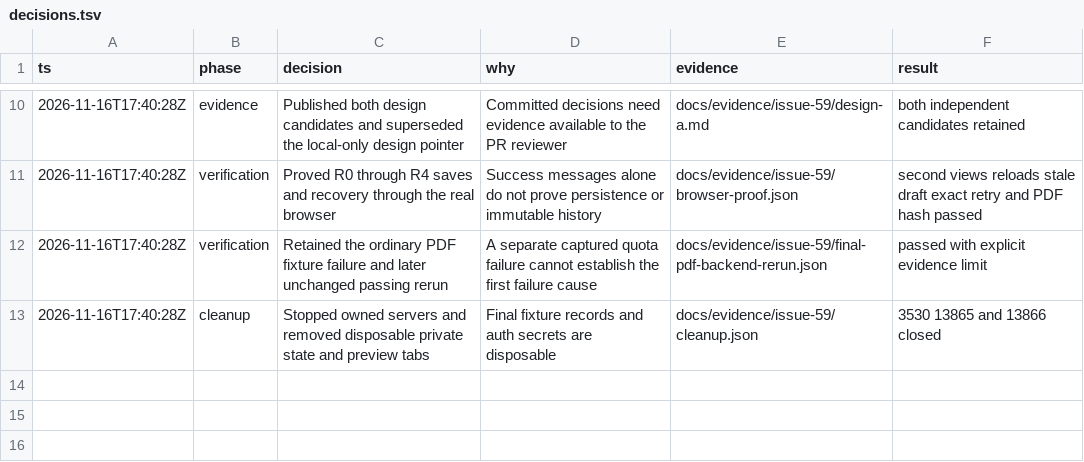
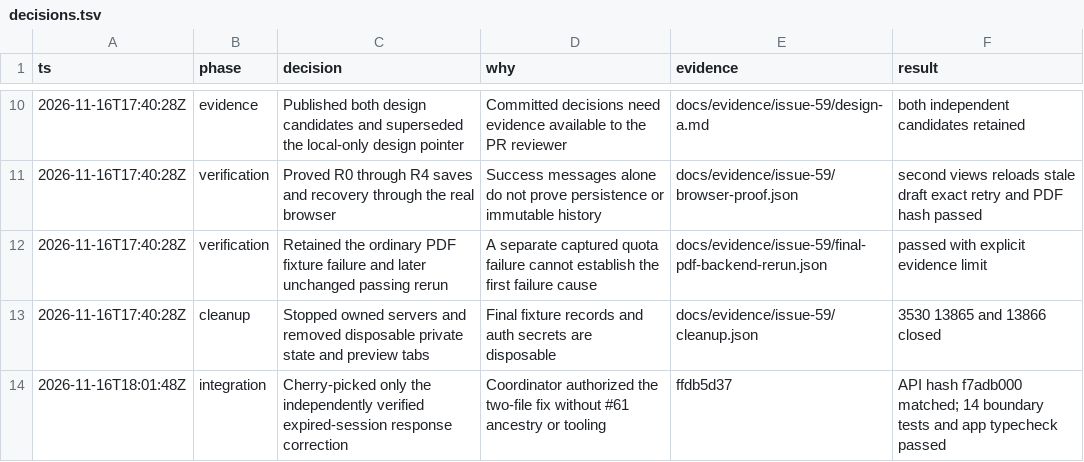
Before and after one commit to hasififwat/hasififwat-mkm-quotation-management-system, a TSV file: docs/evidence/issue-59/decisions.tsv, drawn as a sheet; only a part is shown, gaps mark what is left out; the diff names each change by its address in the sheet, - before the commit and + after, or states it on an @@ line.

Commit message:
docs(quotations): record separately verified expired-session recovery

```diff
--- a/docs/evidence/issue-59/decisions.tsv
+++ b/docs/evidence/issue-59/decisions.tsv
+row 14: 2026-11-16T18:01:48Z | integration | Cherry-picked only the independently verified expired-session response correction | Coordinator authorized the two-file fix without #61 ancestry or tooling | ffdb5d37 | API hash f7adb000 matched; 14 boundary tests and app typecheck passed
```
Also changed, not shown: 3 other files.
